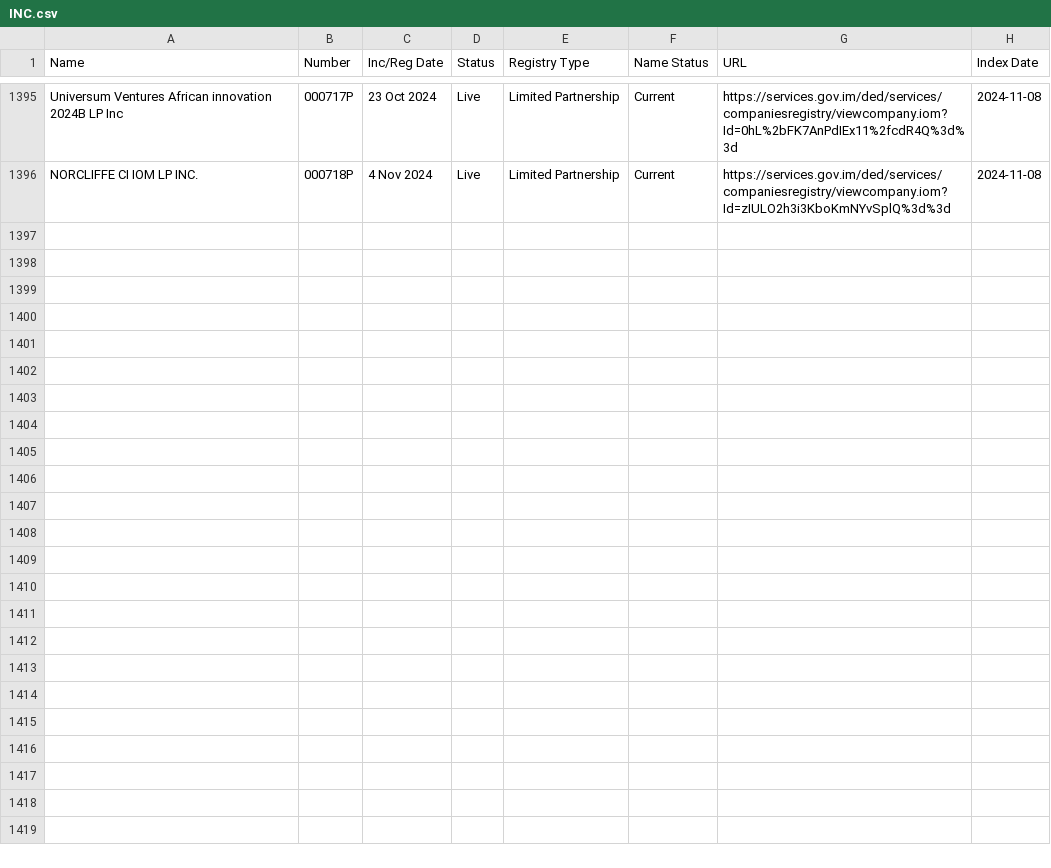
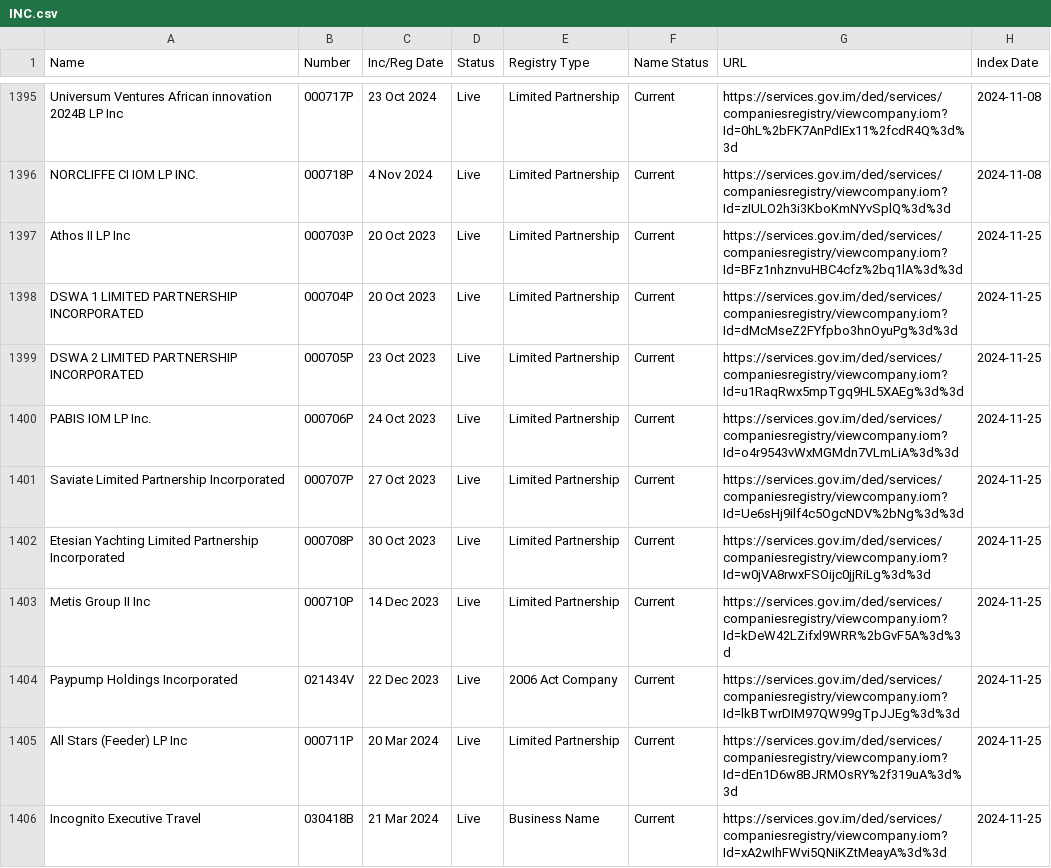
Before and after one commit to dankarran/isleofman-opendata, a CSV file: data/gov.im/companies/sources/search/names/INC.csv, drawn as a sheet; only a part is shown, gaps mark what is left out; the diff covers the shown part only; the diff names each change by its address in the sheet, - before the commit and + after, or states it on an @@ line.

```diff
--- a/data/gov.im/companies/sources/search/names/INC.csv
+++ b/data/gov.im/companies/sources/search/names/INC.csv
+row 1397: Athos II LP Inc | 000703P | 20 Oct 2023 | Live | Limited Partnership | Current | https://services.gov.im/ded/services/companiesregistry/viewcompany.iom?Id=BFz1nhznvuHBC4cfz%2bq1lA%3d%3d | 2024-11-25
+row 1398: DSWA 1 LIMITED PARTNERSHIP INCORPORATED | 000704P | 20 Oct 2023 | Live | Limited Partnership | Current | https://services.gov.im/ded/services/companiesregistry/viewcompany.iom?Id=dMcMseZ2FYfpbo3hnOyuPg%3d%3d | 2024-11-25
+row 1399: DSWA 2 LIMITED PARTNERSHIP INCORPORATED | 000705P | 23 Oct 2023 | Live | Limited Partnership | Current | https://services.gov.im/ded/services/companiesregistry/viewcompany.iom?Id=u1RaqRwx5mpTgq9HL5XAEg%3d%3d | 2024-11-25
+row 1400: PABIS IOM LP Inc. | 000706P | 24 Oct 2023 | Live | Limited Partnership | Current | https://services.gov.im/ded/services/companiesregistry/viewcompany.iom?Id=o4r9543vWxMGMdn7VLmLiA%3d%3d | 2024-11-25
+row 1401: Saviate Limited Partnership Incorporated | 000707P | 27 Oct 2023 | Live | Limited Partnership | Current | https://services.gov.im/ded/services/companiesregistry/viewcompany.iom?Id=Ue6sHj9ilf4c5OgcNDV%2bNg%3d%3d | 2024-11-25
+row 1402: Etesian Yachting Limited Partnership Incorporated | 000708P | 30 Oct 2023 | Live | Limited Partnership | Current | https://services.gov.im/ded/services/companiesregistry/viewcompany.iom?Id=w0jVA8rwxFSOijc0jjRiLg%3d%3d | 2024-11-25
+row 1403: Metis Group II Inc | 000710P | 14 Dec 2023 | Live | Limited Partnership | Current | https://services.gov.im/ded/services/companiesregistry/viewcompany.iom?Id=kDeW42LZifxl9WRR%2bGvF5A%3d%3d | 2024-11-25
+row 1404: Paypump Holdings Incorporated | 021434V | 22 Dec 2023 | Live | 2006 Act Company | Current | https://services.gov.im/ded/services/companiesregistry/viewcompany.iom?Id=lkBTwrDIM97QW99gTpJJEg%3d%3d | 2024-11-25
+row 1405: All Stars (Feeder) LP Inc | 000711P | 20 Mar 2024 | Live | Limited Partnership | Current | https://services.gov.im/ded/services/companiesregistry/viewcompany.iom?Id=dEn1D6w8BJRMOsRY%2f319uA%3d%3d | 2024-11-25
+row 1406: Incognito Executive Travel | 030418B | 21 Mar 2024 | Live | Business Name | Current | https://services.gov.im/ded/services/companiesregistry/viewcompany.iom?Id=xA2wIhFWvi5QNiKZtMeayA%3d%3d | 2024-11-25
```
Also changed, not shown: 9 added rows elsewhere in this file, data/gov.im/companies/sources/search/names/CORP.csv, data/gov.im/companies/sources/search/names/FOUNDATION.csv, 24 other files.
